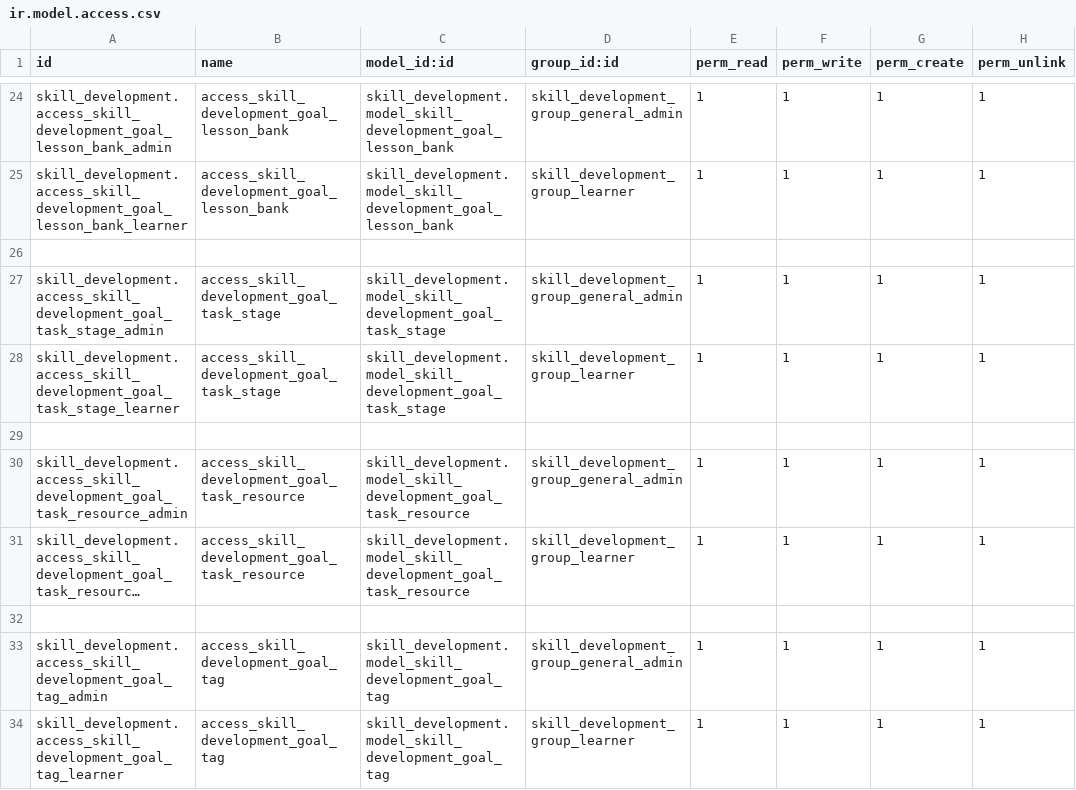
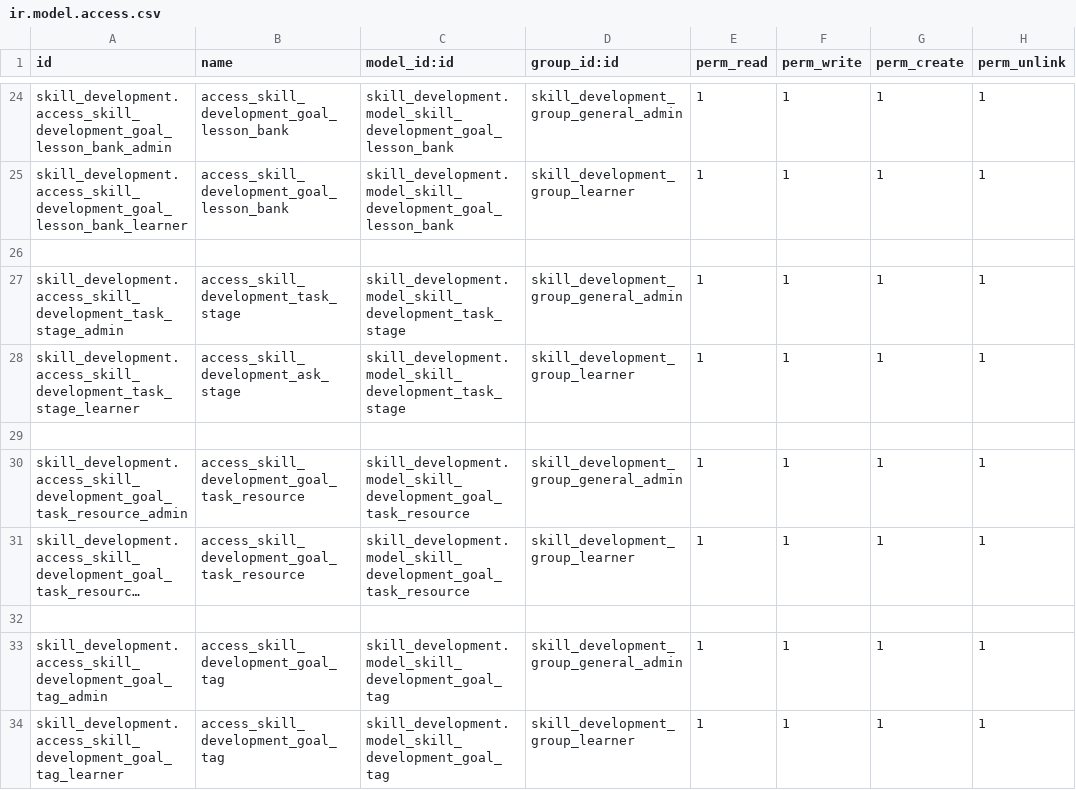
Before and after one commit to FatimaMir-odoo-dev/skill-development-suite, a CSV file: skill_development/security/ir.model.access.csv, drawn as a sheet; only a part is shown, gaps mark what is left out; long unchanged cells end in ….

Commit message:
Rename skill_development.goal_task_stage model to skill_development.task.stage

```diff
--- a/skill_development/security/ir.model.access.csv
+++ b/skill_development/security/ir.model.access.csv
@@ -26,4 +26,4 @@ skill_development.access_skill_development_goal_lesson_bank_learner,access_skill
 
-skill_development.access_skill_development_goal_task_stage_admin,access_skill_development_goal_task_stage,skill_development.model_skill_development_goal_task_stage,skill_development_group_general_admin,1,1,1,1
-skill_development.access_skill_development_goal_task_stage_learner,access_skill_development_goal_task_stage,skill_development.model_skill_development_goal_task_stage,skill_development_group_learner,1,1,1,1
+skill_development.access_skill_development_task_stage_admin,access_skill_development_task_stage,skill_development.model_skill_development_task_stage,skill_development_group_general_admin,1,1,1,1
+skill_development.access_skill_development_task_stage_learner,access_skill_development_ask_stage,skill_development.model_skill_development_task_stage,skill_development_group_learner,1,1,1,1
 
```
Also changed, not shown: 2 other files.
